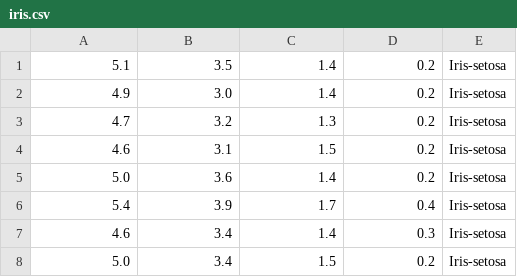
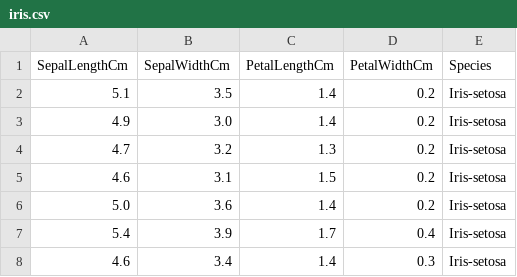
Before and after one commit to platiagro/datasets, a CSV file: samples/iris.csv, drawn as a sheet; only a part is shown; the shorter side is filled out with more unchanged rows.

```diff
--- a/samples/iris.csv
+++ b/samples/iris.csv
@@ -1 +1,2 @@
+SepalLengthCm,SepalWidthCm,PetalLengthCm,PetalWidthCm,Species
 5.1,3.5,1.4,0.2,Iris-setosa
```
Also changed, not shown: samples/boston.csv, 1 other file.
